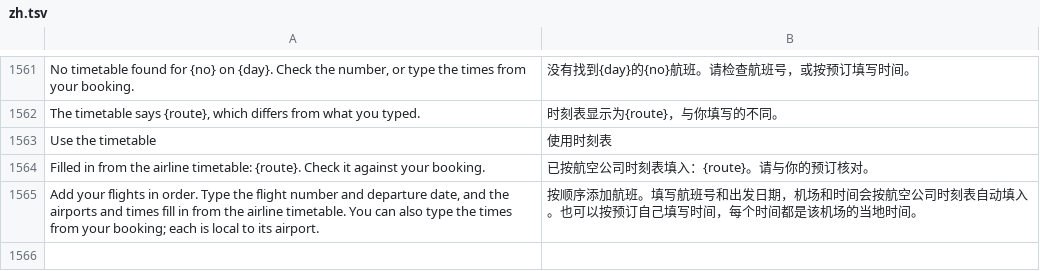
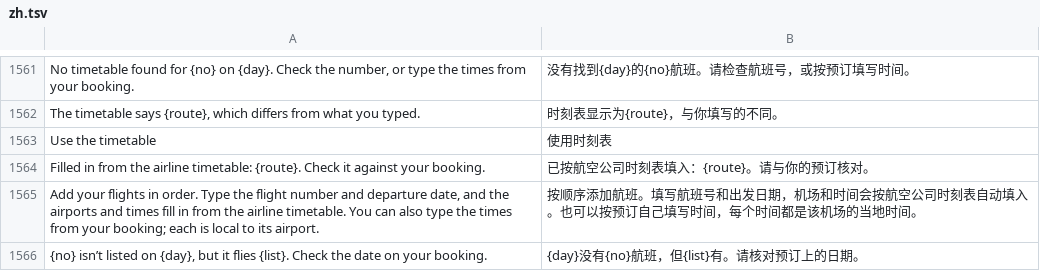
Before and after one commit to ChrystalFSC/everywhen, a TSV file: data/zh.tsv, drawn as a sheet; only a part is shown, gaps mark what is left out.

```diff
--- a/data/zh.tsv
+++ b/data/zh.tsv
@@ -1565 +1565,2 @@ Filled in from the airline timetable: {route}. Check it against your booking.
 Add your flights in order. Type the flight number and departure date, and the airports and times fill in from the airline timetable. You can also type the times from your booking; each is local to its airport.	按顺序添加航班。填写航班号和出发日期，机场和时间会按航空公司时刻表自动填入。也可以按预订自己填写时间，每个时间都是该机场的当地时间。
+{no} isn’t listed on {day}, but it flies {list}. Check the date on your booking.	{day}没有{no}航班，但{list}有。请核对预订上的日期。
```
Also changed, not shown: 3 other files.
